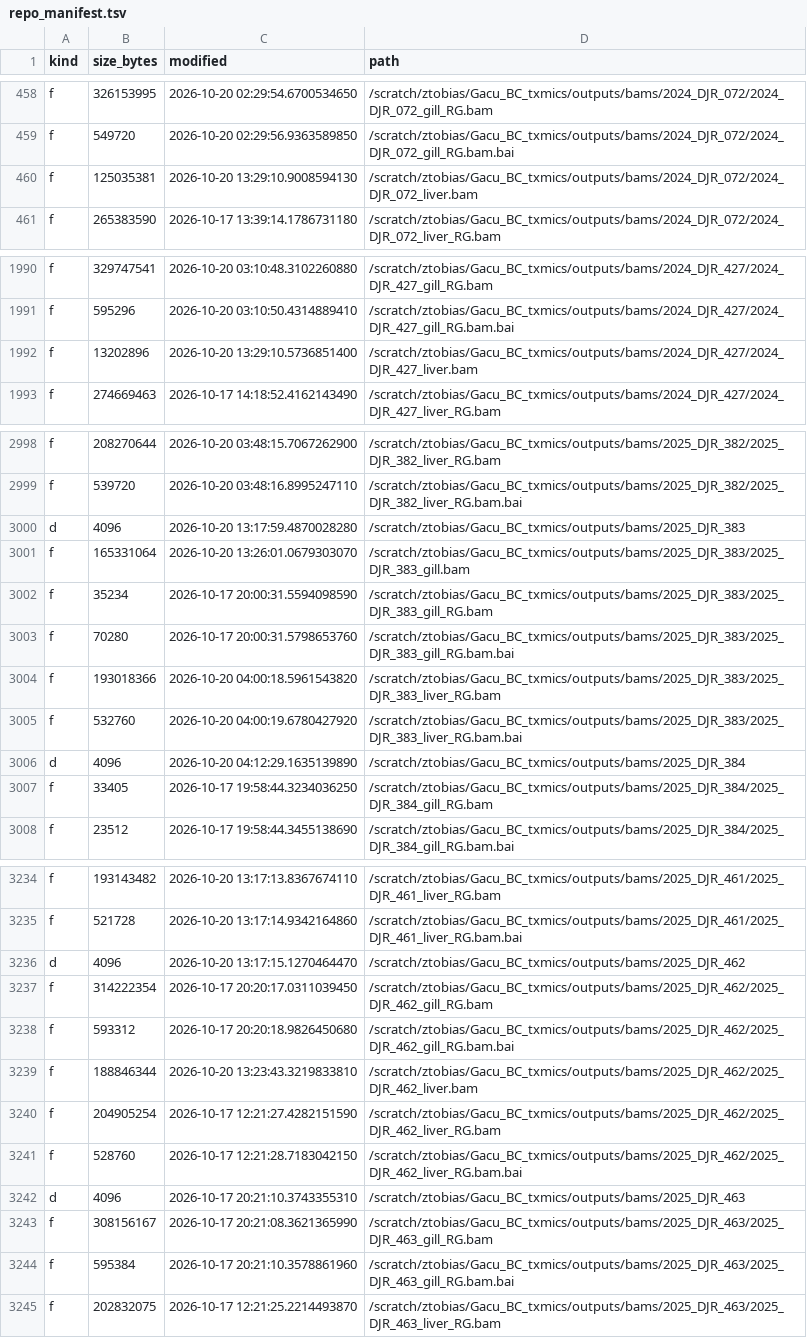
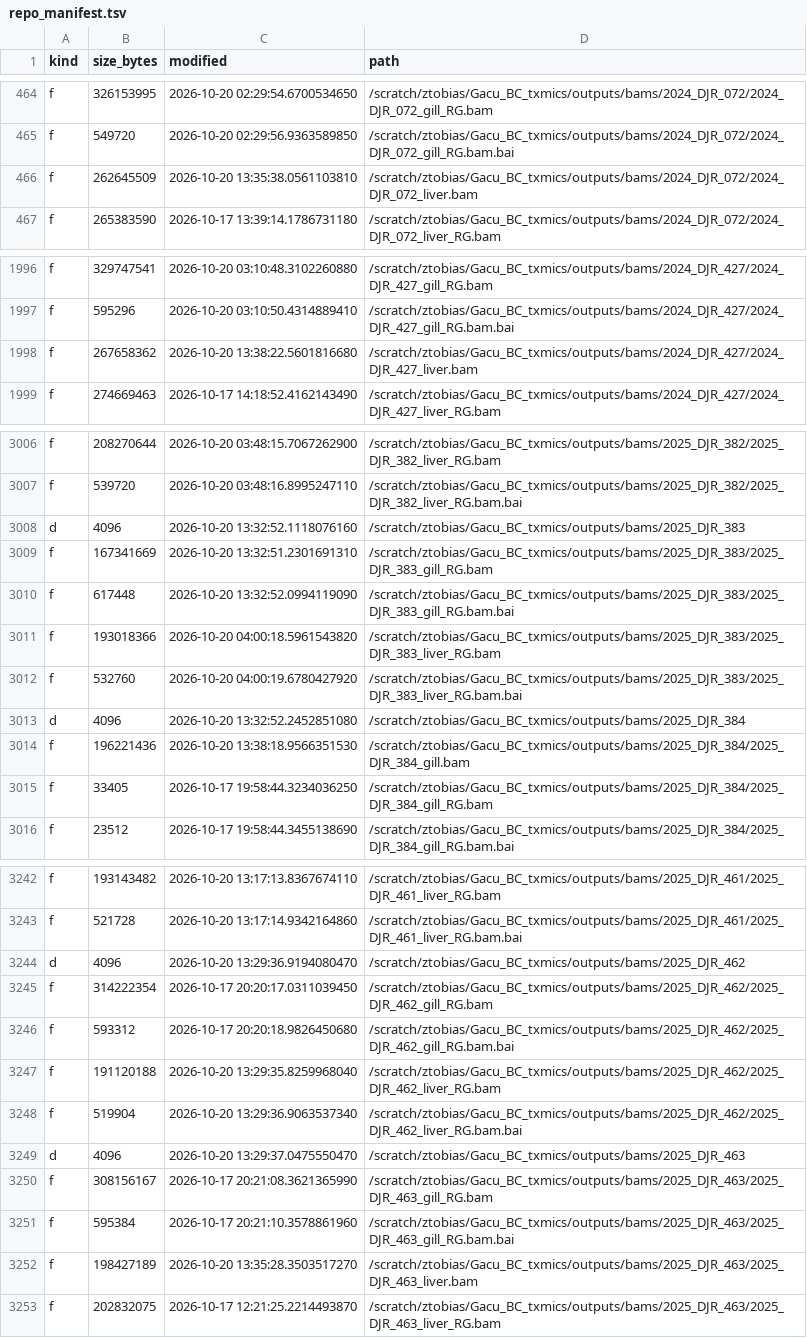
Before and after one commit to zactobias44/Gacu_BC_txmics, a TSV file: .codex_manifest/repo_manifest.tsv, drawn as a sheet; only a part is shown, gaps mark what is left out; the diff covers the shown part only.

```diff
--- a/.codex_manifest/repo_manifest.tsv
+++ b/.codex_manifest/repo_manifest.tsv
@@ -459,3 +465,3 @@ f	326153995	2026-10-20 02:29:54.6700534650	/scratch/ztobias/Gacu_BC_txmics/outpu
 f	549720	2026-10-20 02:29:56.9363589850	/scratch/ztobias/Gacu_BC_txmics/outputs/bams/2024_DJR_072/2024_DJR_072_gill_RG.bam.bai
-f	125035381	2026-10-20 13:29:10.9008594130	/scratch/ztobias/Gacu_BC_txmics/outputs/bams/2024_DJR_072/2024_DJR_072_liver.bam
+f	262645509	2026-10-20 13:35:38.0561103810	/scratch/ztobias/Gacu_BC_txmics/outputs/bams/2024_DJR_072/2024_DJR_072_liver.bam
 f	265383590	2026-10-17 13:39:14.1786731180	/scratch/ztobias/Gacu_BC_txmics/outputs/bams/2024_DJR_072/2024_DJR_072_liver_RG.bam
@@ -1991,3 +1997,3 @@ f	329747541	2026-10-20 03:10:48.3102260880	/scratch/ztobias/Gacu_BC_txmics/outpu
 f	595296	2026-10-20 03:10:50.4314889410	/scratch/ztobias/Gacu_BC_txmics/outputs/bams/2024_DJR_427/2024_DJR_427_gill_RG.bam.bai
-f	13202896	2026-10-20 13:29:10.5736851400	/scratch/ztobias/Gacu_BC_txmics/outputs/bams/2024_DJR_427/2024_DJR_427_liver.bam
+f	267658362	2026-10-20 13:38:22.5601816680	/scratch/ztobias/Gacu_BC_txmics/outputs/bams/2024_DJR_427/2024_DJR_427_liver.bam
 f	274669463	2026-10-17 14:18:52.4162143490	/scratch/ztobias/Gacu_BC_txmics/outputs/bams/2024_DJR_427/2024_DJR_427_liver_RG.bam
@@ -2999,9 +3007,9 @@ f	208270644	2026-10-20 03:48:15.7067262900	/scratch/ztobias/Gacu_BC_txmics/outpu
 f	539720	2026-10-20 03:48:16.8995247110	/scratch/ztobias/Gacu_BC_txmics/outputs/bams/2025_DJR_382/2025_DJR_382_liver_RG.bam.bai
-d	4096	2026-10-20 13:17:59.4870028280	/scratch/ztobias/Gacu_BC_txmics/outputs/bams/2025_DJR_383
-f	165331064	2026-10-20 13:26:01.0679303070	/scratch/ztobias/Gacu_BC_txmics/outputs/bams/2025_DJR_383/2025_DJR_383_gill.bam
-f	35234	2026-10-17 20:00:31.5594098590	/scratch/ztobias/Gacu_BC_txmics/outputs/bams/2025_DJR_383/2025_DJR_383_gill_RG.bam
-f	70280	2026-10-17 20:00:31.5798653760	/scratch/ztobias/Gacu_BC_txmics/outputs/bams/2025_DJR_383/2025_DJR_383_gill_RG.bam.bai
+d	4096	2026-10-20 13:32:52.1118076160	/scratch/ztobias/Gacu_BC_txmics/outputs/bams/2025_DJR_383
+f	167341669	2026-10-20 13:32:51.2301691310	/scratch/ztobias/Gacu_BC_txmics/outputs/bams/2025_DJR_383/2025_DJR_383_gill_RG.bam
+f	617448	2026-10-20 13:32:52.0994119090	/scratch/ztobias/Gacu_BC_txmics/outputs/bams/2025_DJR_383/2025_DJR_383_gill_RG.bam.bai
 f	193018366	2026-10-20 04:00:18.5961543820	/scratch/ztobias/Gacu_BC_txmics/outputs/bams/2025_DJR_383/2025_DJR_383_liver_RG.bam
 f	532760	2026-10-20 04:00:19.6780427920	/scratch/ztobias/Gacu_BC_txmics/outputs/bams/2025_DJR_383/2025_DJR_383_liver_RG.bam.bai
-d	4096	2026-10-20 04:12:29.1635139890	/scratch/ztobias/Gacu_BC_txmics/outputs/bams/2025_DJR_384
+d	4096	2026-10-20 13:32:52.2452851080	/scratch/ztobias/Gacu_BC_txmics/outputs/bams/2025_DJR_384
+f	196221436	2026-10-20 13:38:18.9566351530	/scratch/ztobias/Gacu_BC_txmics/outputs/bams/2025_DJR_384/2025_DJR_384_gill.bam
 f	33405	2026-10-17 19:58:44.3234036250	/scratch/ztobias/Gacu_BC_txmics/outputs/bams/2025_DJR_384/2025_DJR_384_gill_RG.bam
@@ -3235,11 +3243,11 @@ f	193143482	2026-10-20 13:17:13.8367674110	/scratch/ztobias/Gacu_BC_txmics/outpu
 f	521728	2026-10-20 13:17:14.9342164860	/scratch/ztobias/Gacu_BC_txmics/outputs/bams/2025_DJR_461/2025_DJR_461_liver_RG.bam.bai
-d	4096	2026-10-20 13:17:15.1270464470	/scratch/ztobias/Gacu_BC_txmics/outputs/bams/2025_DJR_462
+d	4096	2026-10-20 13:29:36.9194080470	/scratch/ztobias/Gacu_BC_txmics/outputs/bams/2025_DJR_462
 f	314222354	2026-10-17 20:20:17.0311039450	/scratch/ztobias/Gacu_BC_txmics/outputs/bams/2025_DJR_462/2025_DJR_462_gill_RG.bam
 f	593312	2026-10-17 20:20:18.9826450680	/scratch/ztobias/Gacu_BC_txmics/outputs/bams/2025_DJR_462/2025_DJR_462_gill_RG.bam.bai
-f	188846344	2026-10-20 13:23:43.3219833810	/scratch/ztobias/Gacu_BC_txmics/outputs/bams/2025_DJR_462/2025_DJR_462_liver.bam
-f	204905254	2026-10-17 12:21:27.4282151590	/scratch/ztobias/Gacu_BC_txmics/outputs/bams/2025_DJR_462/2025_DJR_462_liver_RG.bam
-f	528760	2026-10-17 12:21:28.7183042150	/scratch/ztobias/Gacu_BC_txmics/outputs/bams/2025_DJR_462/2025_DJR_462_liver_RG.bam.bai
-d	4096	2026-10-17 20:21:10.3743355310	/scratch/ztobias/Gacu_BC_txmics/outputs/bams/2025_DJR_463
+f	191120188	2026-10-20 13:29:35.8259968040	/scratch/ztobias/Gacu_BC_txmics/outputs/bams/2025_DJR_462/2025_DJR_462_liver_RG.bam
+f	519904	2026-10-20 13:29:36.9063537340	/scratch/ztobias/Gacu_BC_txmics/outputs/bams/2025_DJR_462/2025_DJR_462_liver_RG.bam.bai
+d	4096	2026-10-20 13:29:37.0475550470	/scratch/ztobias/Gacu_BC_txmics/outputs/bams/2025_DJR_463
 f	308156167	2026-10-17 20:21:08.3621365990	/scratch/ztobias/Gacu_BC_txmics/outputs/bams/2025_DJR_463/2025_DJR_463_gill_RG.bam
 f	595384	2026-10-17 20:21:10.3578861960	/scratch/ztobias/Gacu_BC_txmics/outputs/bams/2025_DJR_463/2025_DJR_463_gill_RG.bam.bai
+f	198427189	2026-10-20 13:35:28.3503517270	/scratch/ztobias/Gacu_BC_txmics/outputs/bams/2025_DJR_463/2025_DJR_463_liver.bam
 f	202832075	2026-10-17 12:21:25.2214493870	/scratch/ztobias/Gacu_BC_txmics/outputs/bams/2025_DJR_463/2025_DJR_463_liver_RG.bam
```
Also changed, not shown: 16 added rows, 8 removed rows and 57 edited cells elsewhere in this file, 2 other files.
